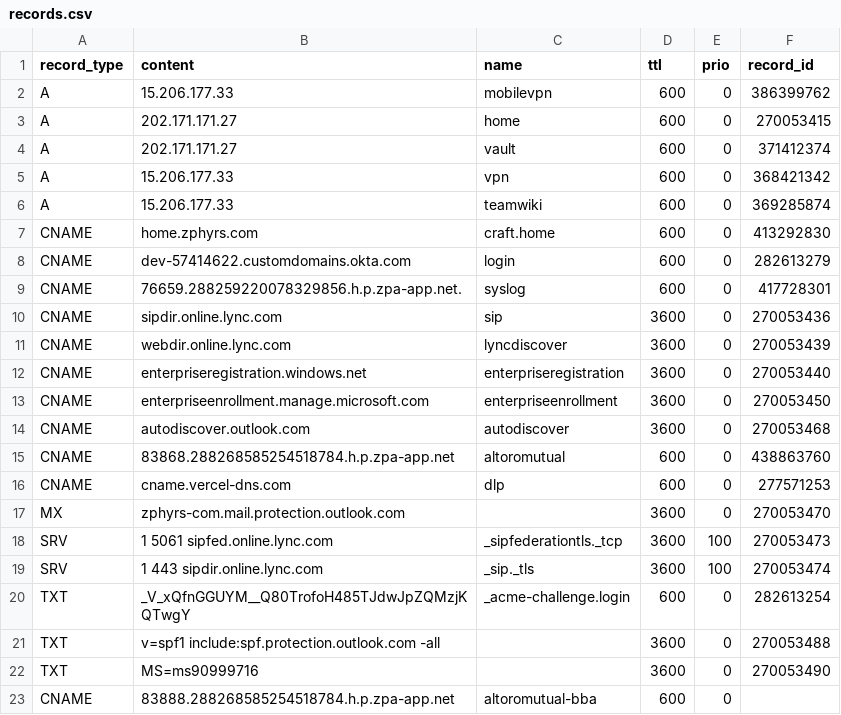
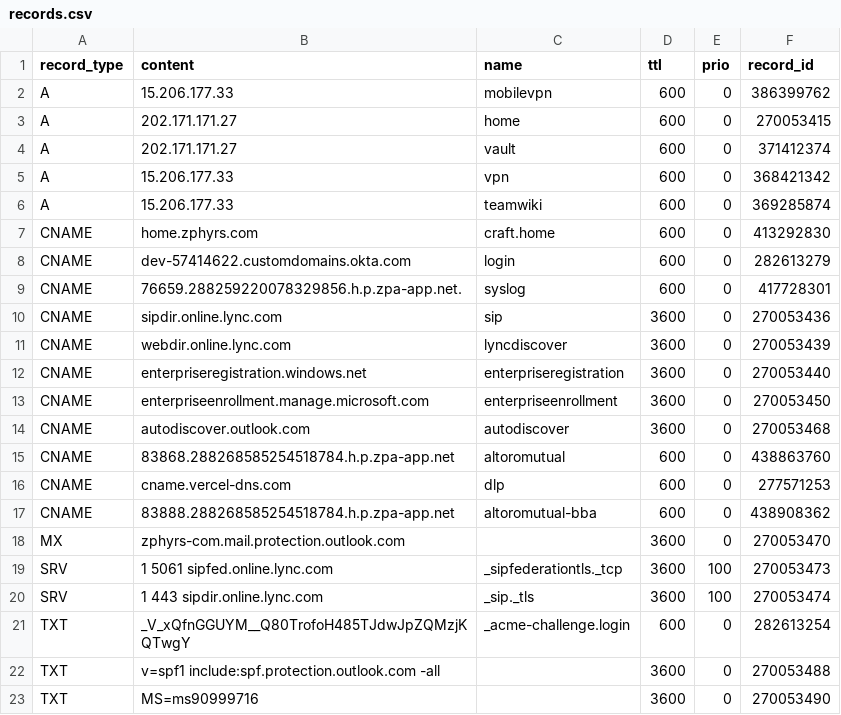
Before and after one commit to jxg81/dns-manager, a CSV file: domains/zphyrs.com/records.csv, drawn as a sheet; removed rows and columns are numbered as before the commit, all else as after; the diff names each change by its address in the sheet, - before the commit and + after, or states it on an @@ line.

Commit message:
update record ids

```diff
--- a/domains/zphyrs.com/records.csv
+++ b/domains/zphyrs.com/records.csv
+row 17: CNAME | 83888.288268585254518784.h.p.zpa-app.net | altoromutual-bba | 600 | 0 | 438908362
-row 23: CNAME | 83888.288268585254518784.h.p.zpa-app.net | altoromutual-bba | 600 | 0
```
Also changed, not shown: 1 other file.
